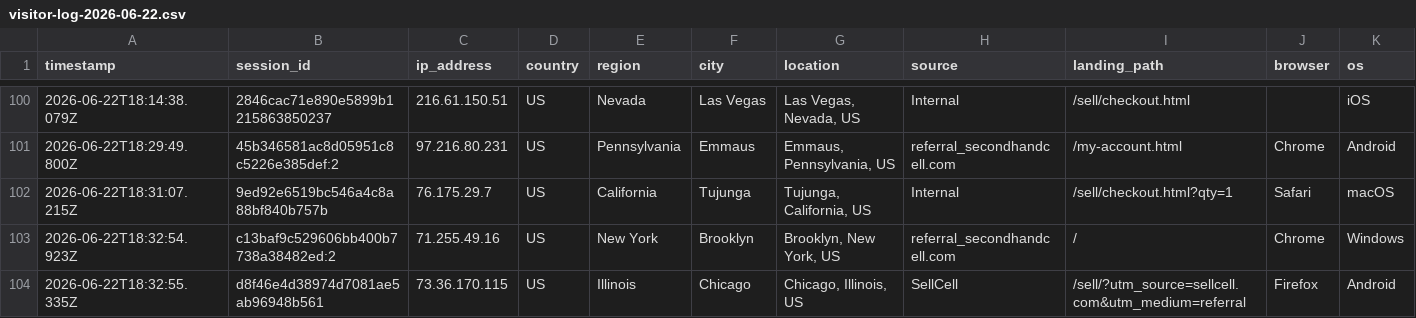
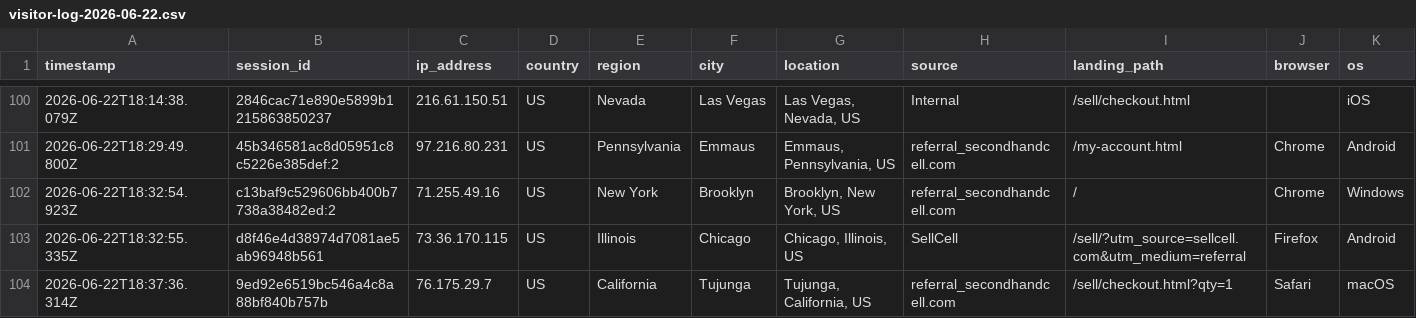
Before and after one commit to ToratYosef/shc33, a CSV file: exports/visitor-logs/visitor-log-2026-06-22.csv, drawn as a sheet; only a part is shown, gaps mark what is left out; removed rows and columns are numbered as before the commit, all else as after; rows hold the shown columns only; the diff names each change by its address in the sheet, - before the commit and + after, or states it on an @@ line.

Commit message:
Auto-update

```diff
--- a/exports/visitor-logs/visitor-log-2026-06-22.csv
+++ b/exports/visitor-logs/visitor-log-2026-06-22.csv
-row 102: 2026-06-22T18:31:07.215Z | 9ed92e6519bc546a4c8a88bf840b757b | 76.175.29.7 | US | California | Tujunga | Tujunga, California, US | Internal | /sell/checkout.html?qty=1 | Safari | macOS
+row 104: 2026-06-22T18:37:36.314Z | 9ed92e6519bc546a4c8a88bf840b757b | 76.175.29.7 | US | California | Tujunga | Tujunga, California, US | referral_secondhandcell.com | /sell/checkout.html?qty=1 | Safari | macOS
```
